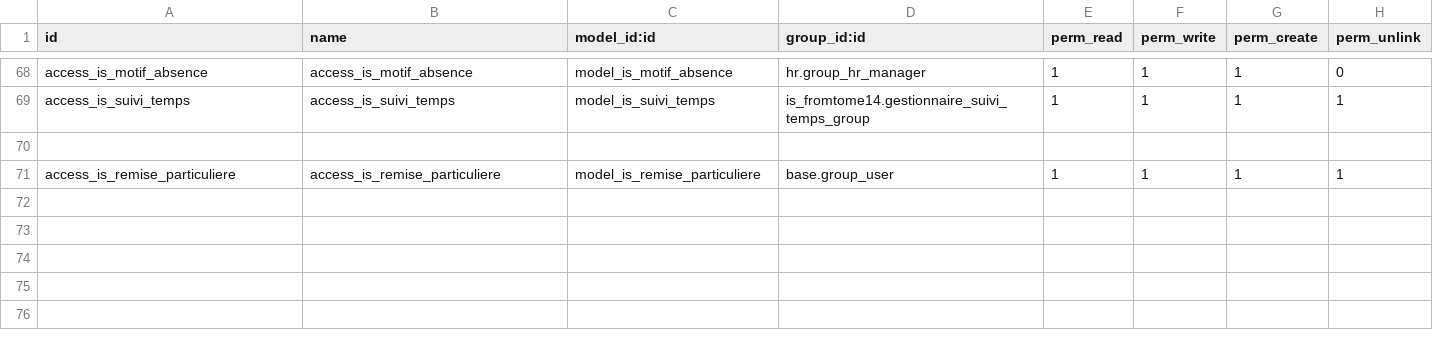
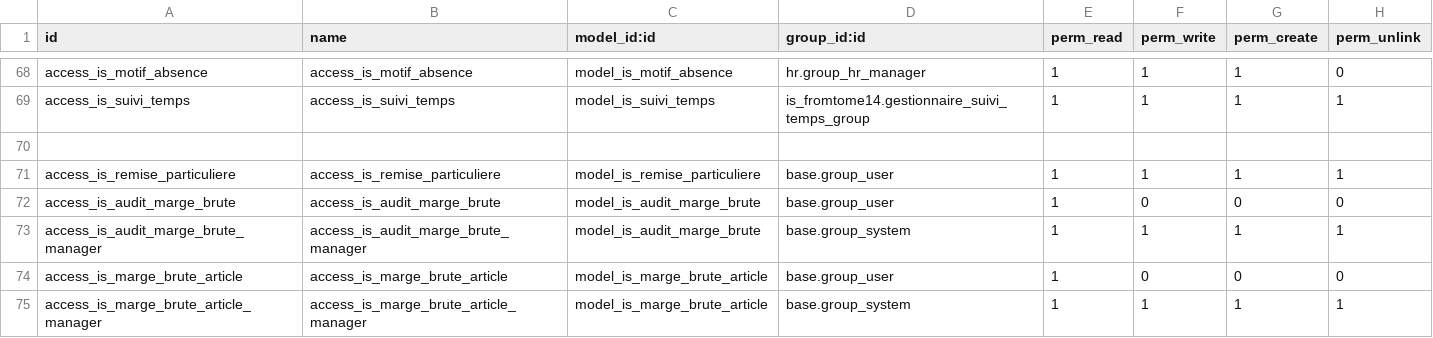
Before and after one commit to tonygalmiche/is_fromtome14, a CSV file: security/ir.model.access.csv, drawn as a sheet; only a part is shown, gaps mark what is left out.

```diff
--- a/security/ir.model.access.csv
+++ b/security/ir.model.access.csv
@@ -71 +71,5 @@ access_is_suivi_temps,access_is_suivi_temps,model_is_suivi_temps,is_fromtome14.g
 access_is_remise_particuliere,access_is_remise_particuliere,model_is_remise_particuliere,base.group_user,1,1,1,1
+access_is_audit_marge_brute,access_is_audit_marge_brute,model_is_audit_marge_brute,base.group_user,1,0,0,0
+access_is_audit_marge_brute_manager,access_is_audit_marge_brute_manager,model_is_audit_marge_brute,base.group_system,1,1,1,1
+access_is_marge_brute_article,access_is_marge_brute_article,model_is_marge_brute_article,base.group_user,1,0,0,0
+access_is_marge_brute_article_manager,access_is_marge_brute_article_manager,model_is_marge_brute_article,base.group_system,1,1,1,1
```
Also changed, not shown: 8 other files.
